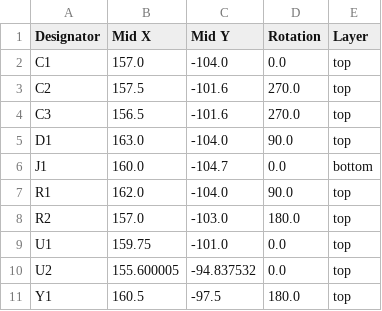
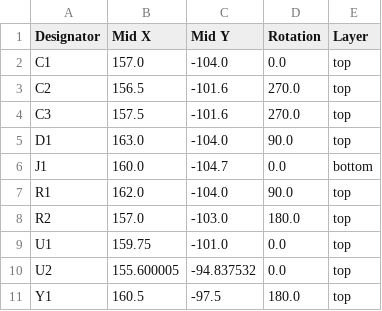
Before and after one commit to Windmill-City/Dongle, a CSV file: production/Dongle-1.1_positions.csv, drawn as a sheet.

```diff
--- a/production/Dongle-1.1_positions.csv
+++ b/production/Dongle-1.1_positions.csv
@@ -2,4 +2,4 @@
 C1,157.0,-104.0,0.0,top
-C2,157.5,-101.6,270.0,top
-C3,156.5,-101.6,270.0,top
+C2,156.5,-101.6,270.0,top
+C3,157.5,-101.6,270.0,top
 D1,163.0,-104.0,90.0,top
```
Also changed, not shown: 3 other files.
